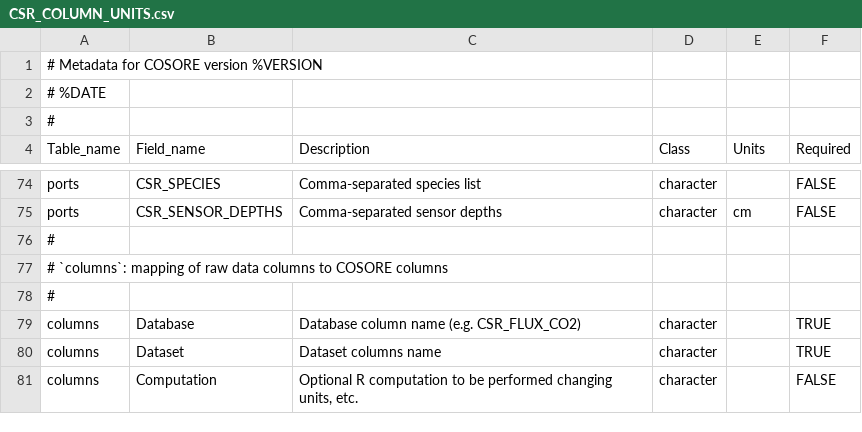
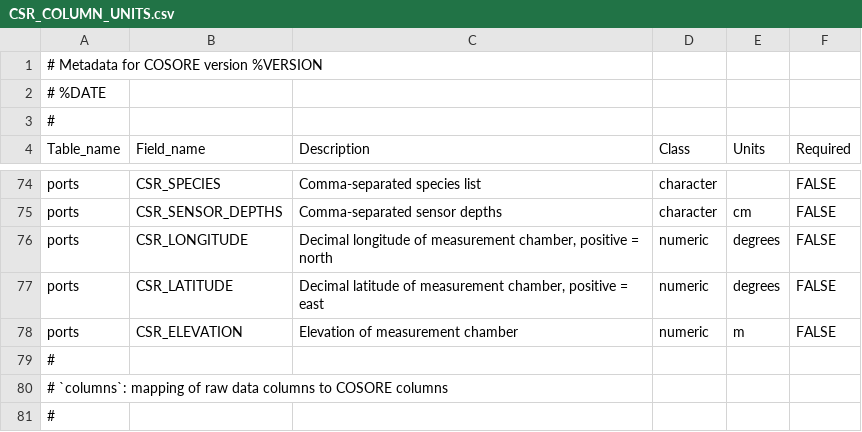
Before and after one commit to bpbond/cosore, a CSV file: inst/extdata/CSR_COLUMN_UNITS.csv, drawn as a sheet; only a part is shown, gaps mark what is left out; the shorter side is filled out with more unchanged rows.

Commit message:
Add lon/lat/elevation as optional chamber variables
Closes #179

```diff
--- a/inst/extdata/CSR_COLUMN_UNITS.csv
+++ b/inst/extdata/CSR_COLUMN_UNITS.csv
@@ -75,2 +75,5 @@ ports,CSR_SPECIES,Comma-separated species list,character,,FALSE
 ports,CSR_SENSOR_DEPTHS,Comma-separated sensor depths,character,cm,FALSE
+ports,CSR_LONGITUDE,"Decimal longitude of measurement chamber, positive = north",numeric,degrees,FALSE
+ports,CSR_LATITUDE,"Decimal latitude of measurement chamber, positive = east",numeric,degrees,FALSE
+ports,CSR_ELEVATION,Elevation of measurement chamber,numeric,m,FALSE
 #,,,,,
```
